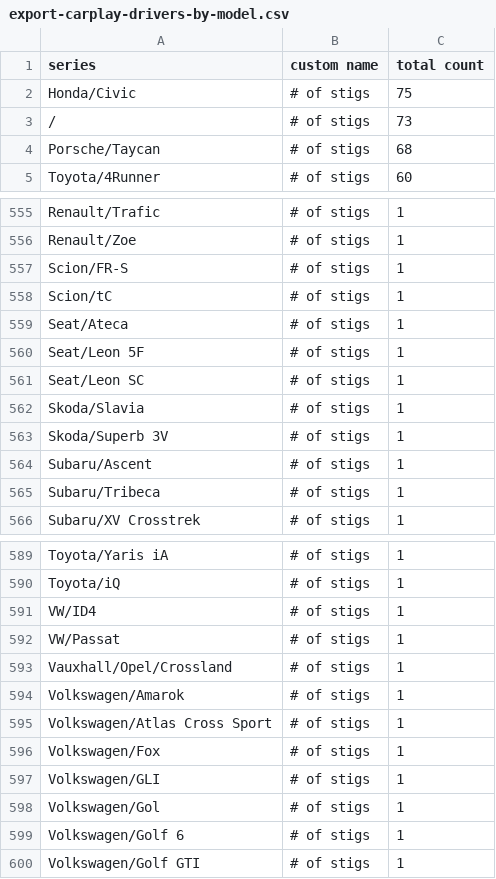
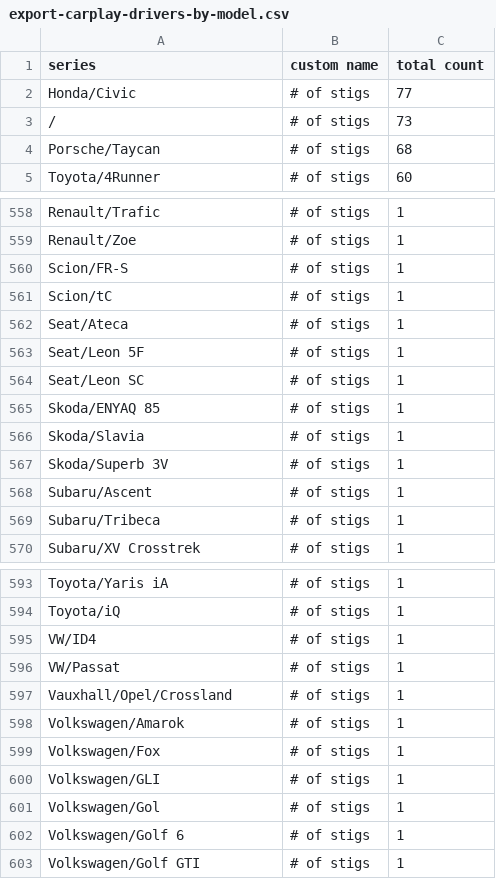
Before and after one commit to ClutchEngineering/sidecar.clutch.engineering, a CSV file: Sources/gensite/export-carplay-drivers-by-model.csv, drawn as a sheet; only a part is shown, gaps mark what is left out; the diff covers the shown part only.

```diff
--- a/Sources/gensite/export-carplay-drivers-by-model.csv
+++ b/Sources/gensite/export-carplay-drivers-by-model.csv
@@ -1,3 +1,3 @@
 series,custom name,total count
-Honda/Civic,# of stigs,75
+Honda/Civic,# of stigs,77
 /,# of stigs,73
@@ -561,2 +564,3 @@ Seat/Leon 5F,# of stigs,1
 Seat/Leon SC,# of stigs,1
+Skoda/ENYAQ 85,# of stigs,1
 Skoda/Slavia,# of stigs,1
@@ -594,3 +598,2 @@ Vauxhall/Opel/Crossland,# of stigs,1
 Volkswagen/Amarok,# of stigs,1
-Volkswagen/Atlas Cross Sport,# of stigs,1
 Volkswagen/Fox,# of stigs,1
```
Also changed, not shown: 7 added rows, 4 removed rows and 2 edited cells elsewhere in this file, Sources/gensite/export-carplay-distance-traveled-by-model-yesterday.csv.
